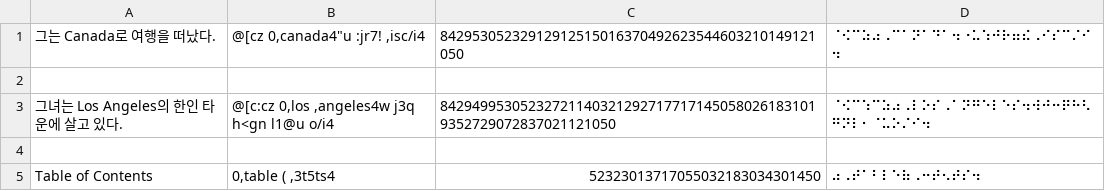
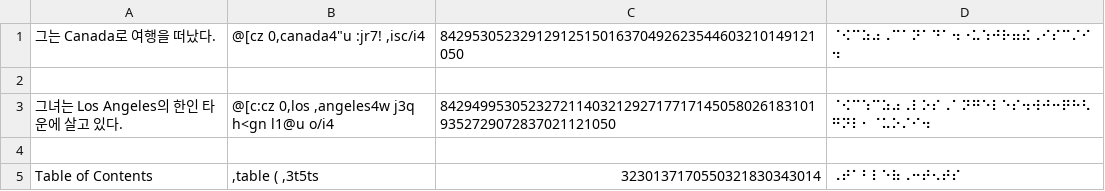
Before and after one commit to thelightway24/braillify, a CSV file: test_cases/rule_28.csv, drawn as a sheet; the diff names each change by its address in the sheet, - before the commit and + after, or states it on an @@ line.

Commit message:
Support rule en

```diff
--- a/test_cases/rule_28.csv
+++ b/test_cases/rule_28.csv
-B5: 0,table ( ,3t5ts4
+B5: ,table ( ,3t5ts
-C5: 52323013717055032183034301450
+C5: 3230137170550321830343014
-D5: ⠴⠠⠞⠁⠃⠇⠑⠷⠠⠒⠞⠢⠞⠎⠲
+D5: ⠠⠞⠁⠃⠇⠑⠷⠠⠒⠞⠢⠞⠎
```
Also changed, not shown: test_cases/rule_10.csv, 6 other files.
